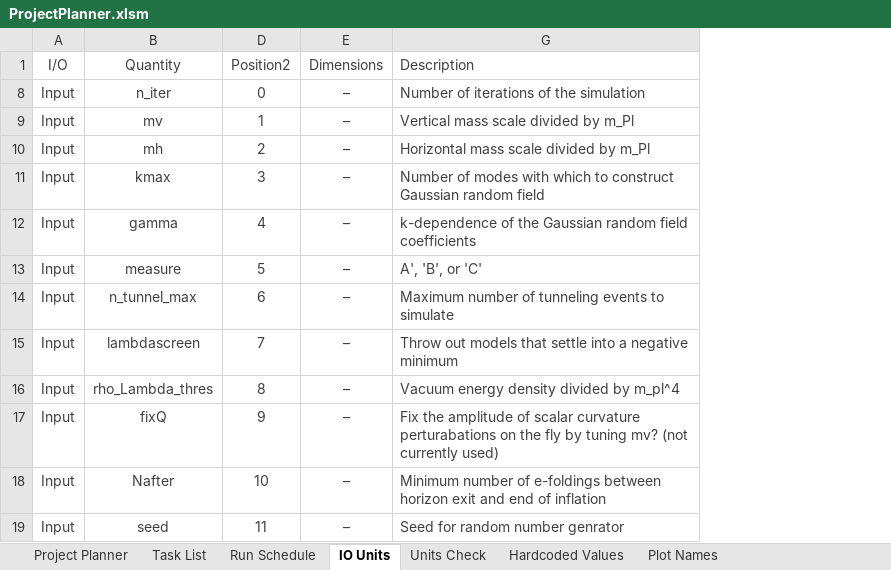
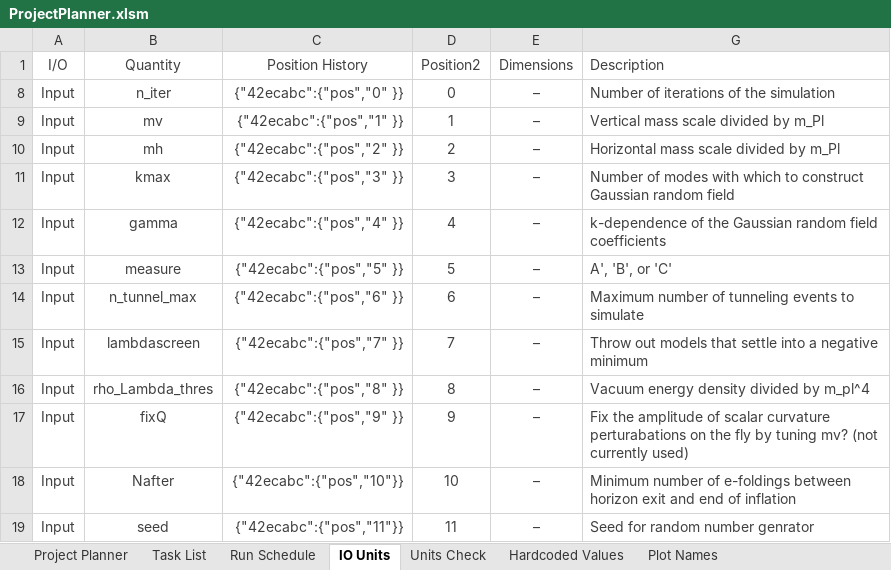
Before and after one commit to rossngreenwood/eternal_inflation, an Excel workbook: ProjectPlanner.xlsm, sheet IO Units, drawn as a sheet; only a part is shown; values as stored, in another font and other column widths than the file's, no borders; table styles not drawn; the diff names each change by its address in the sheet, - before the commit and + after, or states it on an @@ line.

```diff
--- a/ProjectPlanner.xlsm (sheet IO Units)
+++ b/ProjectPlanner.xlsm (sheet IO Units)
@@ column C (Position History) unhidden, rows 8-19: {"42ecabc":{"pos","0" }} | {"42ecabc":{"pos","1" }} | {"42ecabc":{"pos","2" }} | {"42ecabc":{"pos","3" }} | {"42ecabc":{"pos","4" }} | {"42ecabc":{"pos","5" }} | {"42ecabc":{"pos","6" }} | {"42ecabc":{"pos","7" }} | {"42ecabc":{"pos","8" }} | {"42ecabc":{"pos","9" }} | {"42ecabc":{"pos","10"}} | {"42ecabc":{"pos","11"}} @@
```
Also changed, not shown: sheet Run Schedule, hidden cells, 2 other files.
